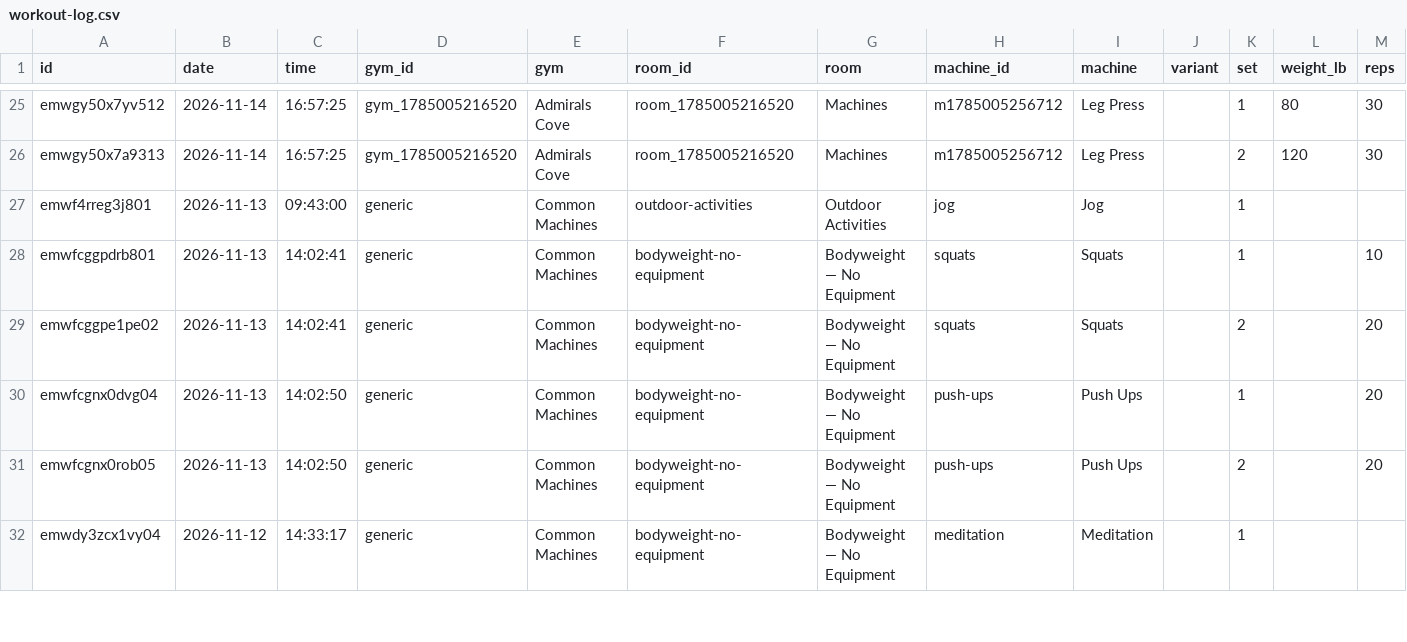
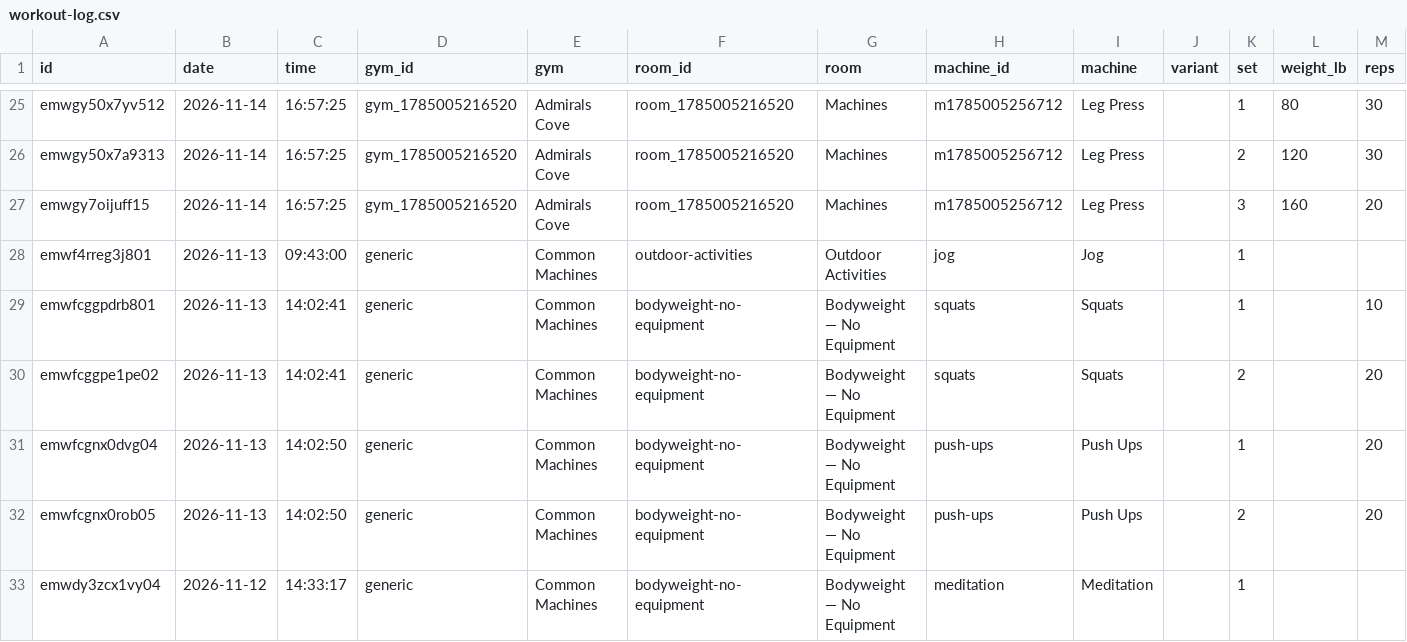
Before and after one commit to jaschro/traintracks, a CSV file: workout-log.csv, drawn as a sheet; only a part is shown, gaps mark what is left out; rows hold the shown columns only; the diff names each change by its address in the sheet, - before the commit and + after, or states it on an @@ line.

```diff
--- a/workout-log.csv
+++ b/workout-log.csv
+row 27: emwgy7oijuff15 | 2026-11-14 | 16:57:25 | gym_1785005216520 | Admirals Cove | room_1785005216520 | Machines | m1785005256712 | Leg Press |  | 3 | 160 | 20
```
